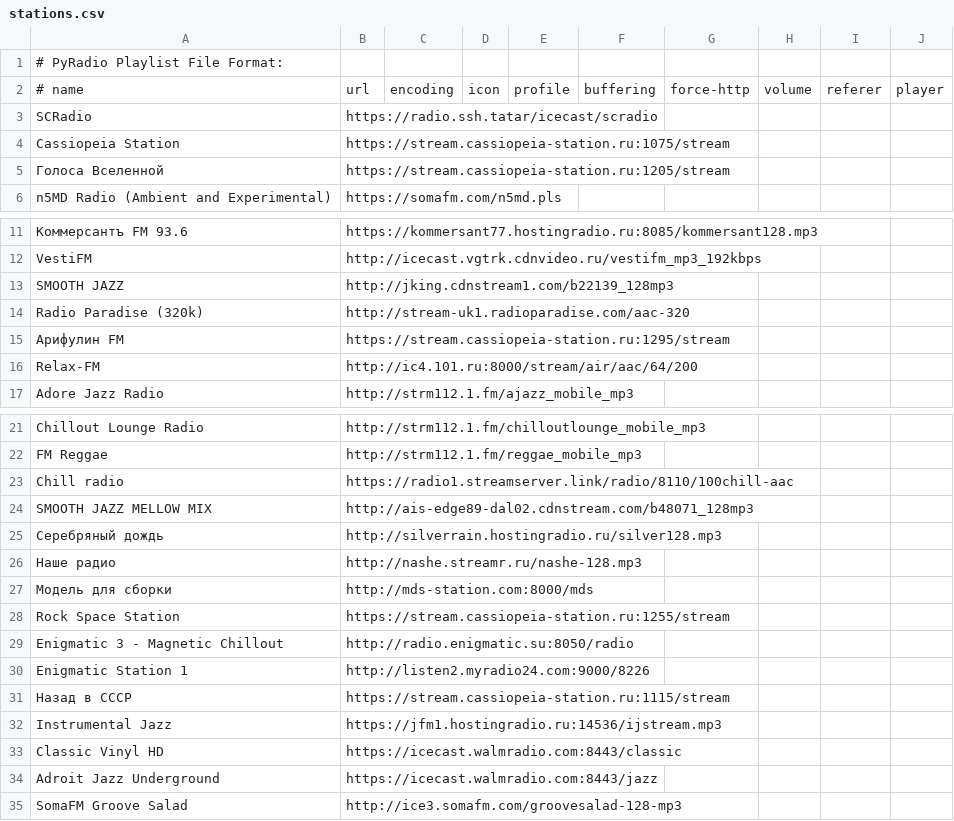
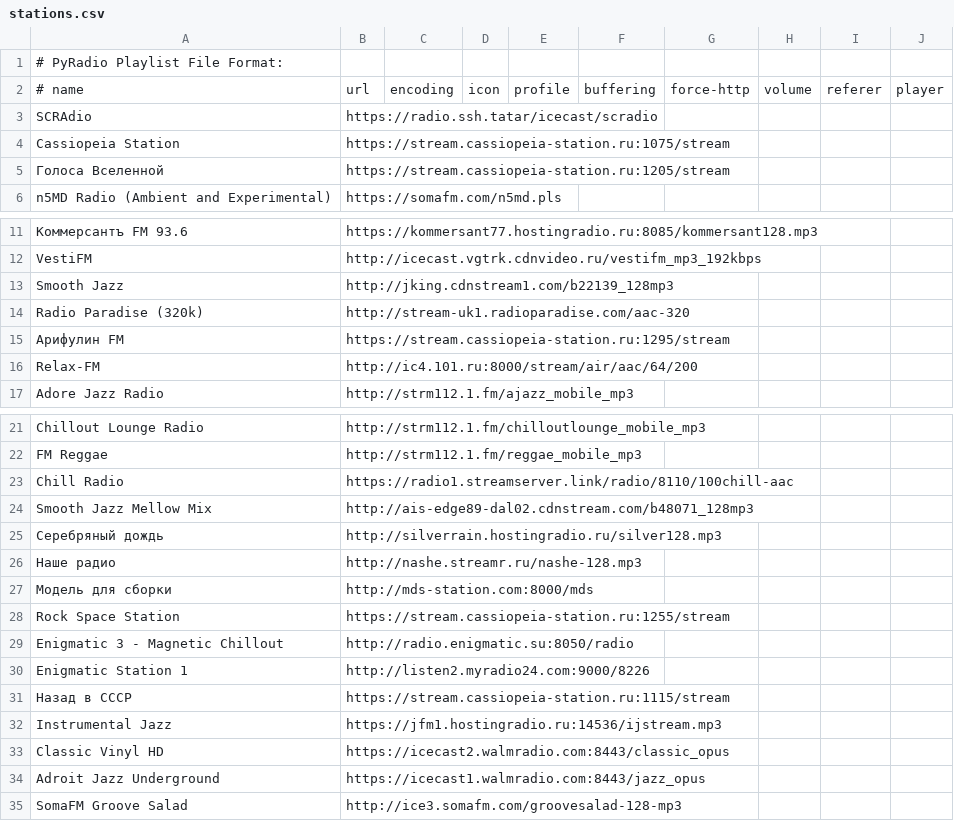
Before and after one commit to als-creator/dotfiles, a CSV file: home/.config/pyradio/stations.csv, drawn as a sheet; only a part is shown, gaps mark what is left out; the diff covers the shown part only; the diff names each change by its address in the sheet, - before the commit and + after, or states it on an @@ line.

Commit message:
актуализация: noreply-почта в git-настройках, свежие URL радио (walmradio opus, dark jazz), синк ключевых конфигов (pyradio, radiotray, smplayer, code, hypr, conky и др.)

```diff
--- a/home/.config/pyradio/stations.csv
+++ b/home/.config/pyradio/stations.csv
-A3: SCRadio
+A3: SCRAdio
-A13: SMOOTH JAZZ
+A13: Smooth Jazz
-A23: Chill radio
+A23: Chill Radio
-A24: SMOOTH JAZZ MELLOW MIX
+A24: Smooth Jazz Mellow Mix
-B33: https://icecast.walmradio.com:8443/classic
+B33: https://icecast2.walmradio.com:8443/classic_opus
-B34: https://icecast.walmradio.com:8443/jazz
+B34: https://icecast1.walmradio.com:8443/jazz_opus
```
Also changed, not shown: 34 added rows and 1 edited cell elsewhere in this file, 12 other files.
